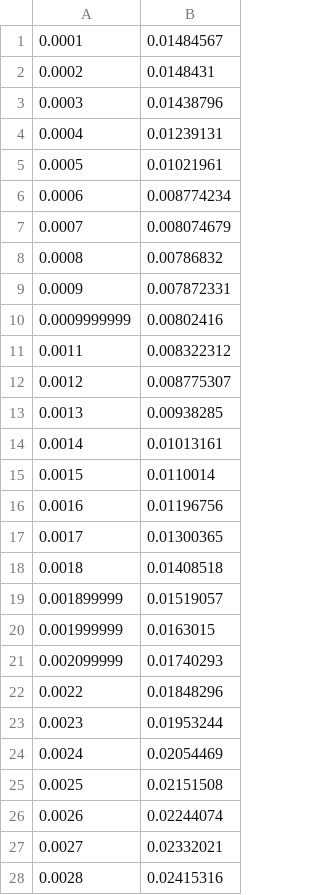
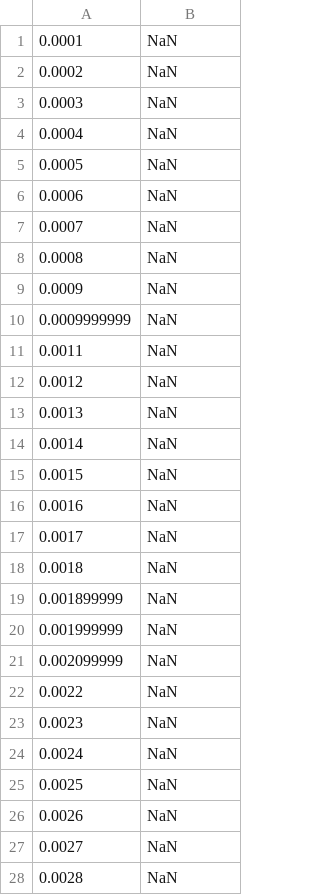
Before and after one commit to cm15320/robot, a CSV file: robotTracking/bin/Debug/bandwidthResults.csv, drawn as a sheet; only a part is shown; the diff covers the shown part only.

```diff
--- a/robotTracking/bin/Debug/bandwidthResults.csv
+++ b/robotTracking/bin/Debug/bandwidthResults.csv
@@ -1,28 +1,28 @@
-0.0001,0.01484567
-0.0002,0.0148431
-0.0003,0.01438796
-0.0004,0.01239131
-0.0005,0.01021961
-0.0006,0.008774234
-0.0007,0.008074679
-0.0008,0.00786832
-0.0009,0.007872331
-0.0009999999,0.00802416
-0.0011,0.008322312
-0.0012,0.008775307
-0.0013,0.00938285
-0.0014,0.01013161
-0.0015,0.0110014
-0.0016,0.01196756
-0.0017,0.01300365
-0.0018,0.01408518
-0.001899999,0.01519057
-0.001999999,0.0163015
-0.002099999,0.01740293
-0.0022,0.01848296
-0.0023,0.01953244
-0.0024,0.02054469
-0.0025,0.02151508
-0.0026,0.02244074
-0.0027,0.02332021
-0.0028,0.02415316
+0.0001,NaN
+0.0002,NaN
+0.0003,NaN
+0.0004,NaN
+0.0005,NaN
+0.0006,NaN
+0.0007,NaN
+0.0008,NaN
+0.0009,NaN
+0.0009999999,NaN
+0.0011,NaN
+0.0012,NaN
+0.0013,NaN
+0.0014,NaN
+0.0015,NaN
+0.0016,NaN
+0.0017,NaN
+0.0018,NaN
+0.001899999,NaN
+0.001999999,NaN
+0.002099999,NaN
+0.0022,NaN
+0.0023,NaN
+0.0024,NaN
+0.0025,NaN
+0.0026,NaN
+0.0027,NaN
+0.0028,NaN
```
Also changed, not shown: 22 edited cells elsewhere in this file, 4 other files.
